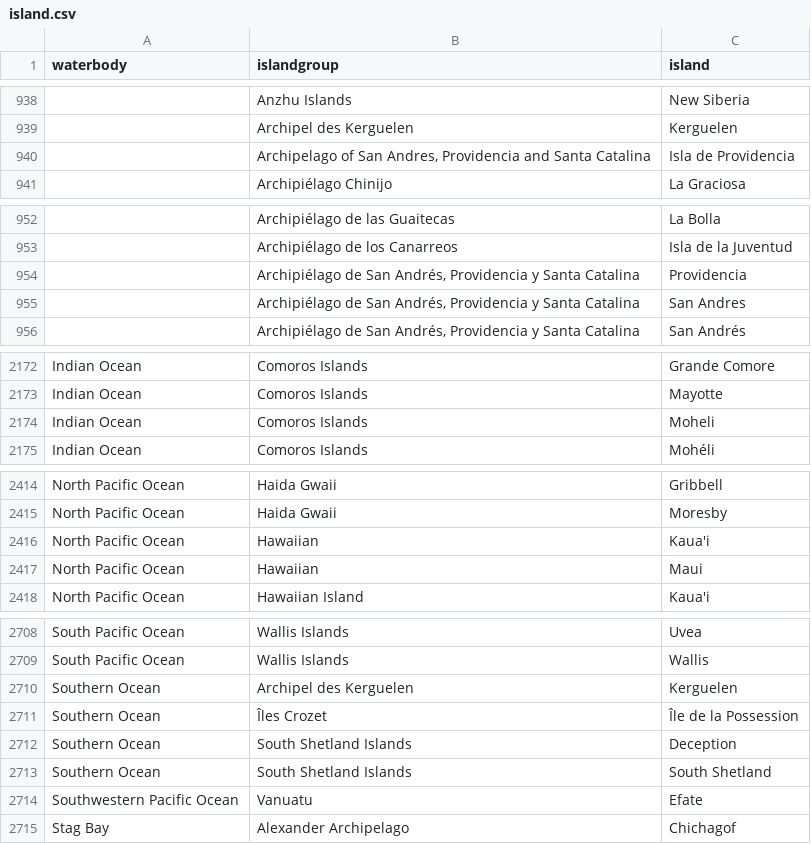
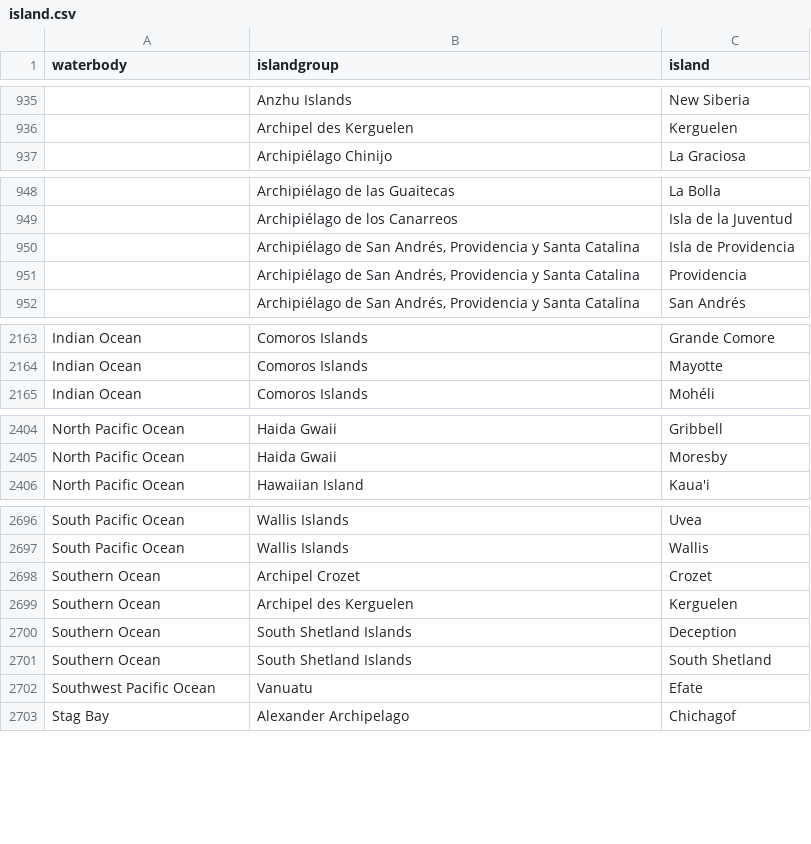
Before and after one commit to VertNet/DwCVocabs, a CSV file: vocabs/island.csv, drawn as a sheet; only a part is shown, gaps mark what is left out; the diff covers the shown part only.

```diff
--- a/vocabs/island.csv
+++ b/vocabs/island.csv
@@ -939,3 +936,2 @@
 ,"Archipel des Kerguelen","Kerguelen"
-,"Archipelago of San Andres, Providencia and Santa Catalina","Isla de Providencia"
 ,"Archipiélago Chinijo","La Graciosa"
@@ -953,4 +949,4 @@
 ,"Archipiélago de los Canarreos","Isla de la Juventud"
+,"Archipiélago de San Andrés, Providencia y Santa Catalina","Isla de Providencia"
 ,"Archipiélago de San Andrés, Providencia y Santa Catalina","Providencia"
-,"Archipiélago de San Andrés, Providencia y Santa Catalina","San Andres"
 ,"Archipiélago de San Andrés, Providencia y Santa Catalina","San Andrés"
@@ -2173,3 +2164,2 @@
 "Indian Ocean","Comoros Islands","Mayotte"
-"Indian Ocean","Comoros Islands","Moheli"
 "Indian Ocean","Comoros Islands","Mohéli"
@@ -2415,4 +2405,2 @@
 "North Pacific Ocean","Haida Gwaii","Moresby"
-"North Pacific Ocean","Hawaiian","Kaua'i"
-"North Pacific Ocean","Hawaiian","Maui"
 "North Pacific Ocean","Hawaiian Island","Kaua'i"
@@ -2709,7 +2697,7 @@
 "South Pacific Ocean","Wallis Islands","Wallis"
+"Southern Ocean","Archipel Crozet","Crozet"
 "Southern Ocean","Archipel des Kerguelen","Kerguelen"
-"Southern Ocean","Îles Crozet","Île de la Possession"
 "Southern Ocean","South Shetland Islands","Deception"
 "Southern Ocean","South Shetland Islands","South Shetland"
-"Southwestern Pacific Ocean","Vanuatu","Efate"
+"Southwest Pacific Ocean","Vanuatu","Efate"
 "Stag Bay","Alexander Archipelago","Chichagof"
```
Also changed, not shown: 1 added row, 9 removed rows and 4 edited cells elsewhere in this file, vocabs/GeogResolutionStatus.csv, vocabs/country.csv, 9 other files.
